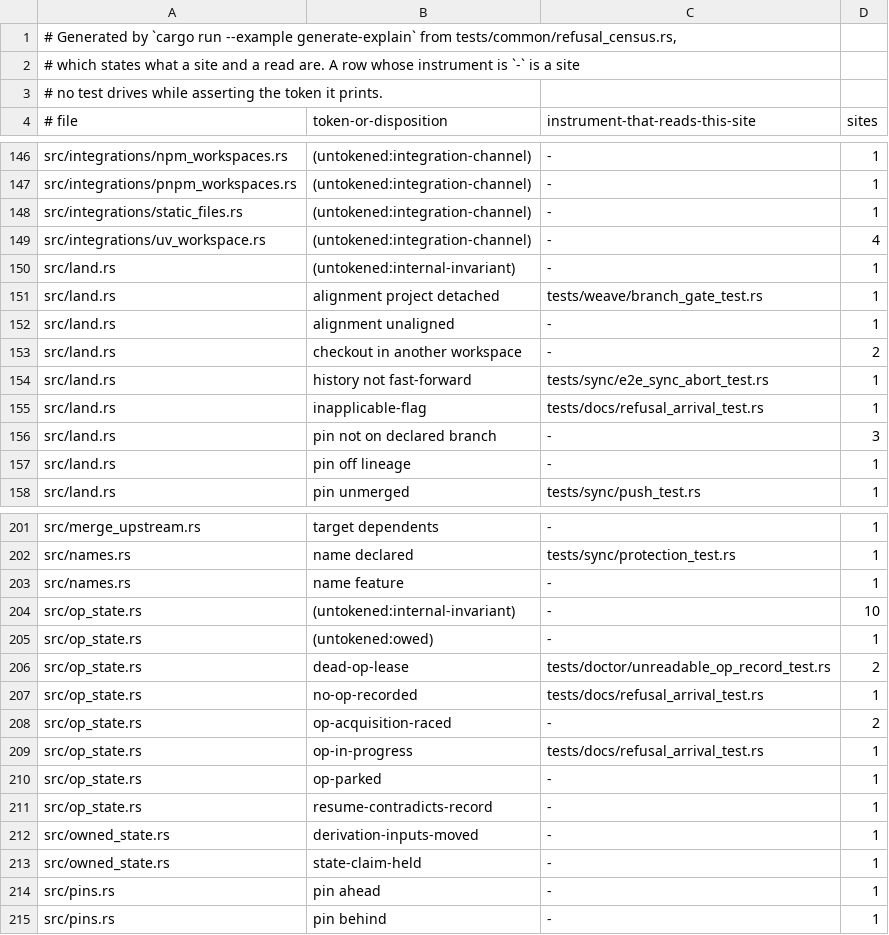
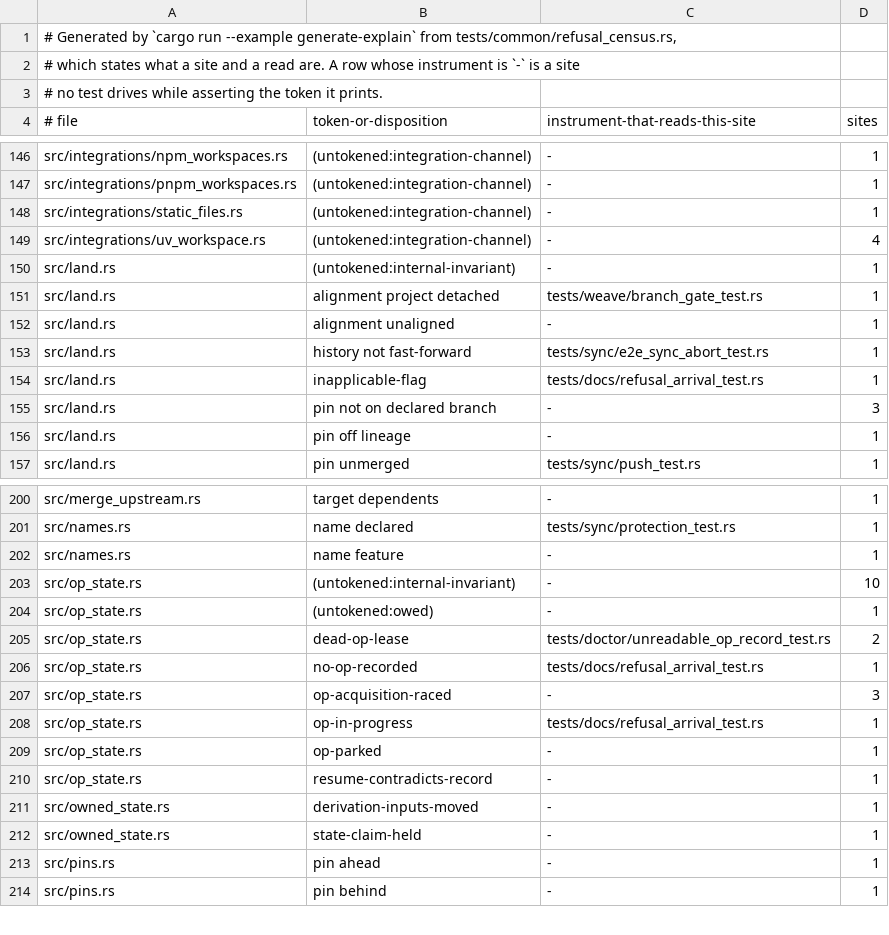
Before and after one commit to cwalv/repoweave, a TSV file: docs/internals/refusal-census.tsv, drawn as a sheet; only a part is shown, gaps mark what is left out.

```diff
--- a/docs/internals/refusal-census.tsv
+++ b/docs/internals/refusal-census.tsv
@@ -152,3 +152,2 @@ src/land.rs	alignment project detached	tests/weave/branch_gate_test.rs	1
 src/land.rs	alignment unaligned	-	1
-src/land.rs	checkout in another workspace	-	2
 src/land.rs	history not fast-forward	tests/sync/e2e_sync_abort_test.rs	1
@@ -207,3 +206,3 @@ src/op_state.rs	dead-op-lease	tests/doctor/unreadable_op_record_test.rs	2
 src/op_state.rs	no-op-recorded	tests/docs/refusal_arrival_test.rs	1
-src/op_state.rs	op-acquisition-raced	-	2
+src/op_state.rs	op-acquisition-raced	-	3
 src/op_state.rs	op-in-progress	tests/docs/refusal_arrival_test.rs	1
```
Also changed, not shown: 5 other files.
